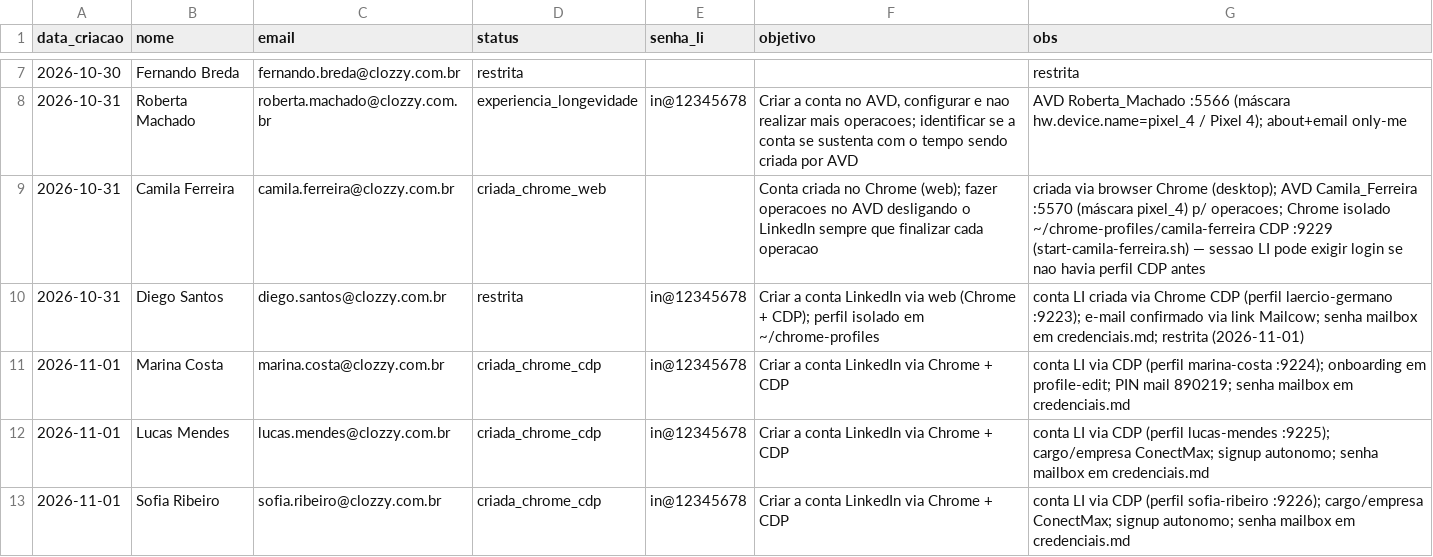
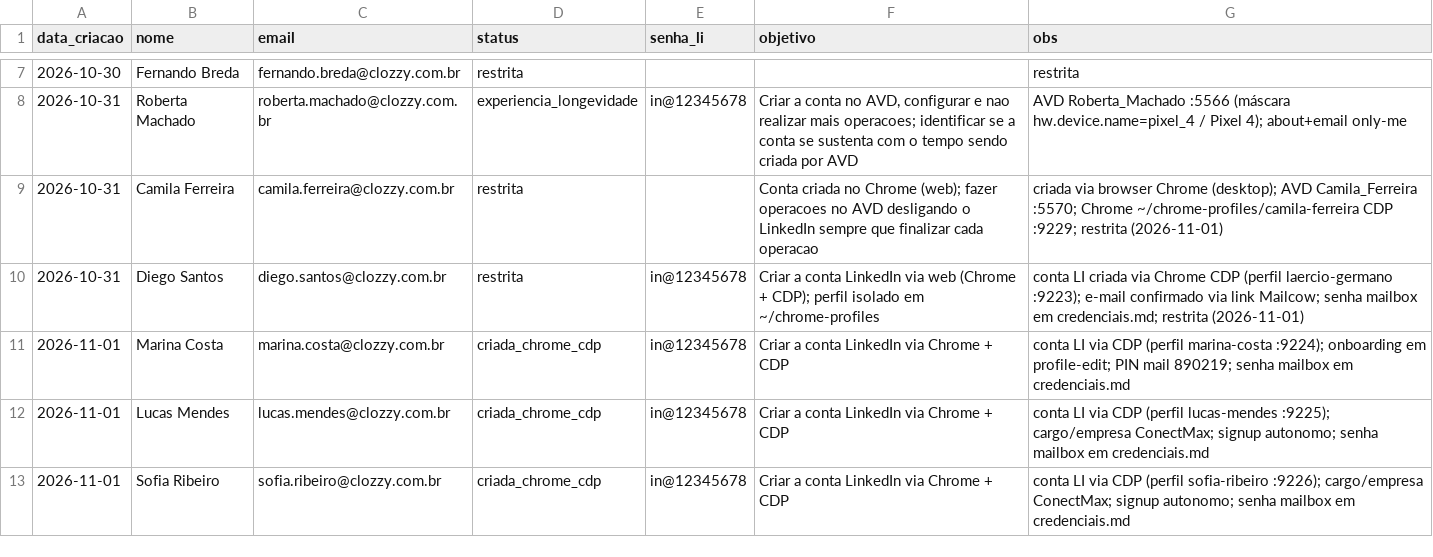
Before and after one commit to laerciogermano/workstation, a CSV file: screen-robot/pocs/android-studio/contas-linkedin-clozzy.csv, drawn as a sheet; only a part is shown, gaps mark what is left out.

```diff
--- a/screen-robot/pocs/android-studio/contas-linkedin-clozzy.csv
+++ b/screen-robot/pocs/android-studio/contas-linkedin-clozzy.csv
@@ -8,3 +8,3 @@ data_criacao,nome,email,status,senha_li,objetivo,obs
 2026-10-31,Roberta Machado,roberta.machado@clozzy.com.br,experiencia_longevidade,in@12345678,"Criar a conta no AVD, configurar e nao realizar mais operacoes; identificar se a conta se sustenta com o tempo sendo criada por AVD",AVD Roberta_Machado :5566 (máscara hw.device.name=pixel_4 / Pixel 4); about+email only-me
-2026-10-31,Camila Ferreira,camila.ferreira@clozzy.com.br,criada_chrome_web,,"Conta criada no Chrome (web); fazer operacoes no AVD desligando o LinkedIn sempre que finalizar cada operacao",criada via browser Chrome (desktop); AVD Camila_Ferreira :5570 (máscara pixel_4) p/ operacoes; Chrome isolado ~/chrome-profiles/camila-ferreira CDP :9229 (start-camila-ferreira.sh) — sessao LI pode exigir login se nao havia perfil CDP antes
+2026-10-31,Camila Ferreira,camila.ferreira@clozzy.com.br,restrita,,"Conta criada no Chrome (web); fazer operacoes no AVD desligando o LinkedIn sempre que finalizar cada operacao",criada via browser Chrome (desktop); AVD Camila_Ferreira :5570; Chrome ~/chrome-profiles/camila-ferreira CDP :9229; restrita (2026-11-01)
 2026-10-31,Diego Santos,diego.santos@clozzy.com.br,restrita,in@12345678,"Criar a conta LinkedIn via web (Chrome + CDP); perfil isolado em ~/chrome-profiles","conta LI criada via Chrome CDP (perfil laercio-germano :9223); e-mail confirmado via link Mailcow; senha mailbox em credenciais.md; restrita (2026-11-01)"
```
